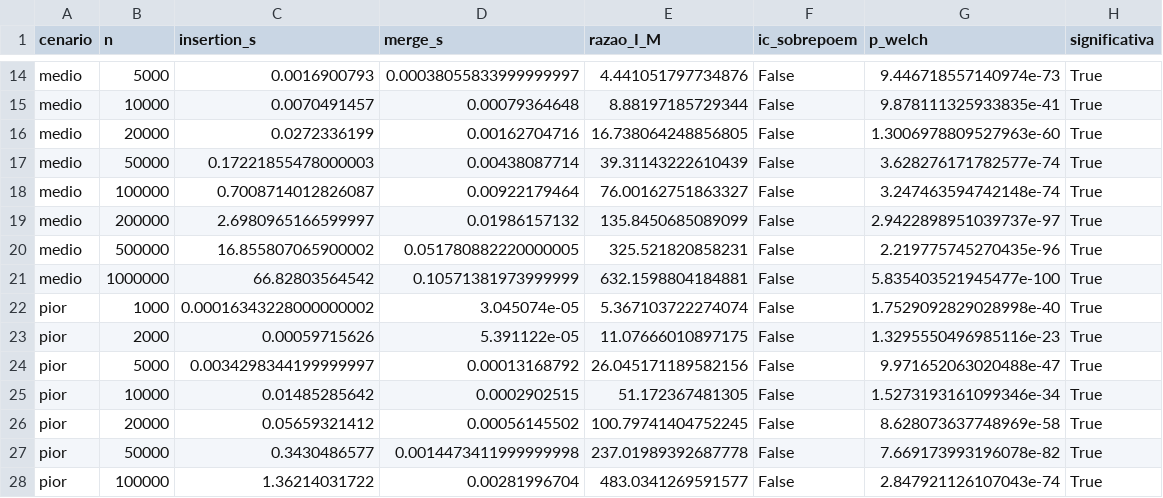
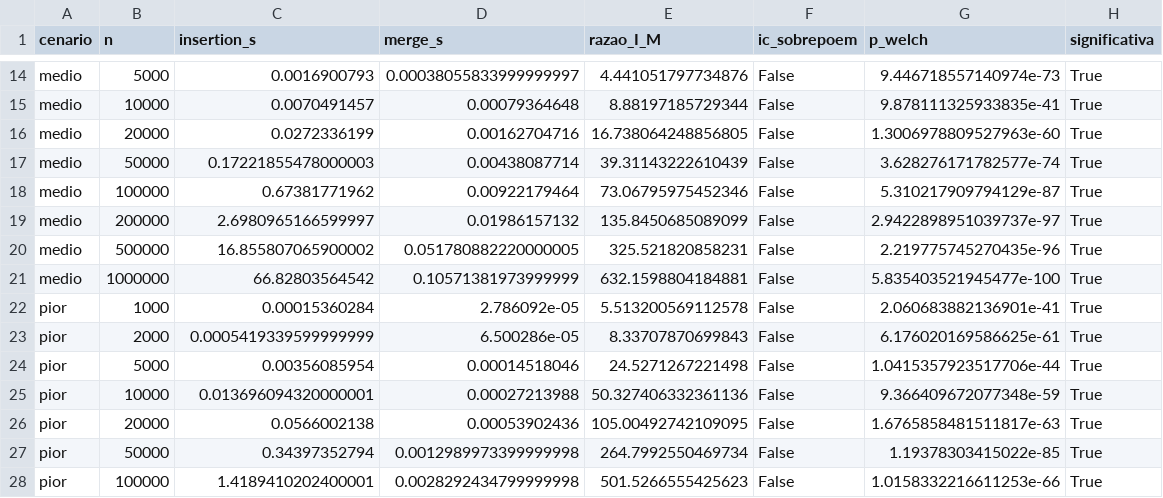
Before and after one commit to Px1906/Sorting-benchmark, a CSV file: docs/recursos/dados/comparacao.csv, drawn as a sheet; only a part is shown, gaps mark what is left out; the diff covers the shown part only.

```diff
--- a/docs/recursos/dados/comparacao.csv
+++ b/docs/recursos/dados/comparacao.csv
@@ -17,3 +17,3 @@ medio,20000,0.0272336199,0.00162704716,16.738064248856805,False,1.30069788095279
 medio,50000,0.17221855478000003,0.00438087714,39.31143222610439,False,3.628276171782577e-74,True
-medio,100000,0.7008714012826087,0.00922179464,76.00162751863327,False,3.247463594742148e-74,True
+medio,100000,0.67381771962,0.00922179464,73.06795975452346,False,5.310217909794129e-87,True
 medio,200000,2.6980965166599997,0.01986157132,135.8450685089099,False,2.9422898951039737e-97,True
@@ -21,8 +21,8 @@ medio,500000,16.855807065900002,0.051780882220000005,325.521820858231,False,2.21
 medio,1000000,66.82803564542,0.10571381973999999,632.1598804184881,False,5.835403521945477e-100,True
-pior,1000,0.00016343228000000002,3.045074e-05,5.367103722274074,False,1.7529092829028998e-40,True
-pior,2000,0.00059715626,5.391122e-05,11.07666010897175,False,1.3295550496985116e-23,True
-pior,5000,0.0034298344199999997,0.00013168792,26.045171189582156,False,9.971652063020488e-47,True
-pior,10000,0.01485285642,0.0002902515,51.172367481305,False,1.5273193161099346e-34,True
-pior,20000,0.05659321412,0.00056145502,100.79741404752245,False,8.628073637748969e-58,True
-pior,50000,0.3430486577,0.0014473411999999998,237.01989392687778,False,7.669173993196078e-82,True
-pior,100000,1.36214031722,0.00281996704,483.0341269591577,False,2.847921126107043e-74,True
+pior,1000,0.00015360284,2.786092e-05,5.513200569112578,False,2.060683882136901e-41,True
+pior,2000,0.0005419339599999999,6.500286e-05,8.33707870699843,False,6.176020169586625e-61,True
+pior,5000,0.00356085954,0.00014518046,24.5271267221498,False,1.0415357923517706e-44,True
+pior,10000,0.013696094320000001,0.00027213988,50.327406332361136,False,9.366409672077348e-59,True
+pior,20000,0.0566002138,0.00053902436,105.00492742109095,False,1.6765858481511817e-63,True
+pior,50000,0.34397352794,0.0012989973399999998,264.7992550469734,False,1.19378303415022e-85,True
+pior,100000,1.4189410202400001,0.0028292434799999998,501.5266555425623,False,1.0158332216611253e-66,True
```
Also changed, not shown: 1 added row and 8 edited cells elsewhere in this file, docs/recursos/dados/estatisticas.csv, docs/recursos/dados/expoentes.csv, 22 other files.
